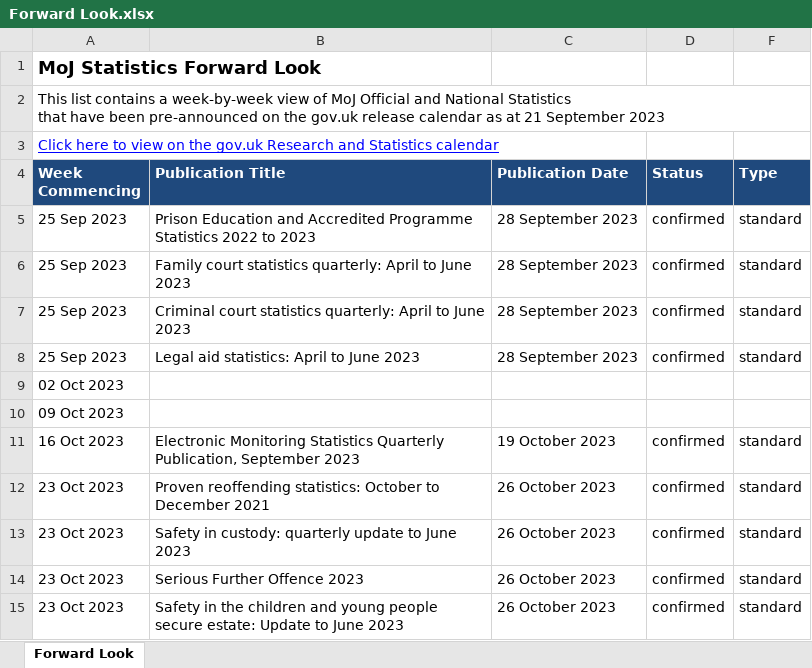
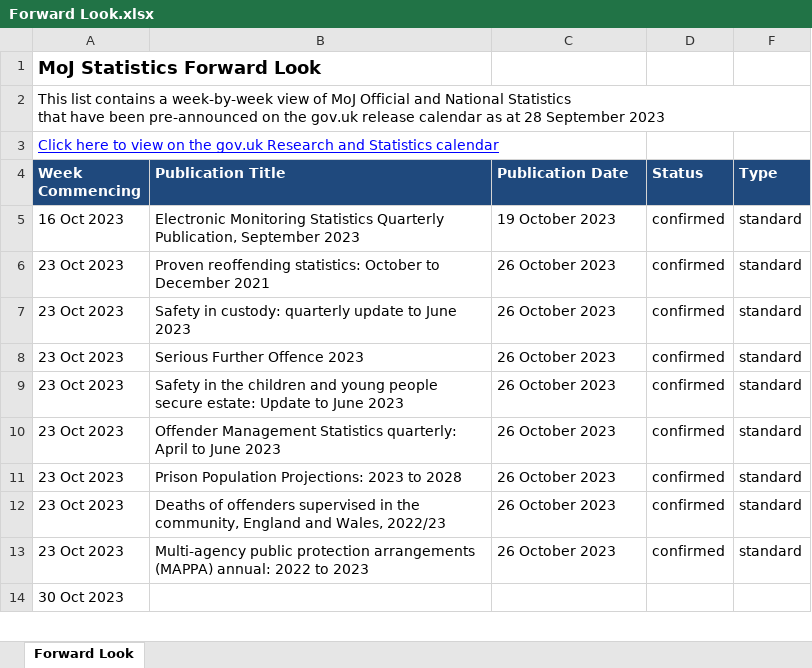
Before and after one commit to moj-analytical-services/stats-forward-look, an Excel workbook: Forward Look/Forward Look.xlsx, sheet Forward Look, drawn as a sheet; only a part is shown; the shorter side is filled out with more unchanged rows; values as stored, in another font and other column widths than the file's, no borders; conditional formats not drawn; the diff names each change by its address in the sheet, - before the commit and + after, or states it on an @@ line.

Commit message:
latest update

```diff
--- a/Forward Look/Forward Look.xlsx (sheet Forward Look)
+++ b/Forward Look/Forward Look.xlsx (sheet Forward Look)
-A2 (Week Commencing): …as at 21 September 2023
+A2 (Week Commencing): …as at 28 September 2023
-row 5: 25 Sep 2023 | Prison Education and Accredited Programme Statistics 2022 to 2023 | 28 September 2023 | confirmed | standard
-row 6: 25 Sep 2023 | Family court statistics quarterly: April to June 2023 | 28 September 2023 | confirmed | standard
-row 7: 25 Sep 2023 | Criminal court statistics quarterly: April to June 2023 | 28 September 2023 | confirmed | standard
-row 8: 25 Sep 2023 | Legal aid statistics: April to June 2023 | 28 September 2023 | confirmed | standard
-row 9: 02 Oct 2023
-row 10: 09 Oct 2023
```
Also changed, not shown: hidden cells.
